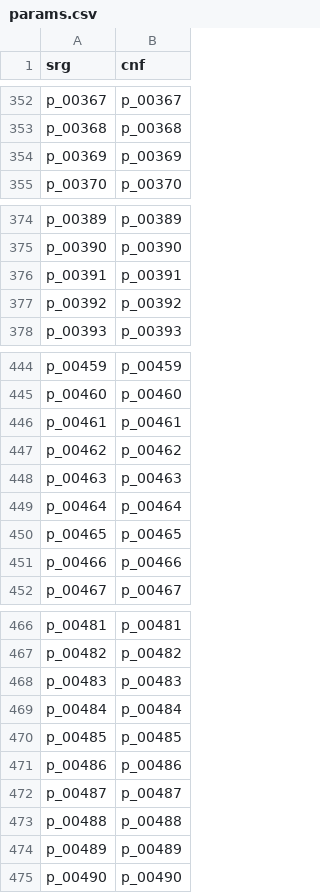
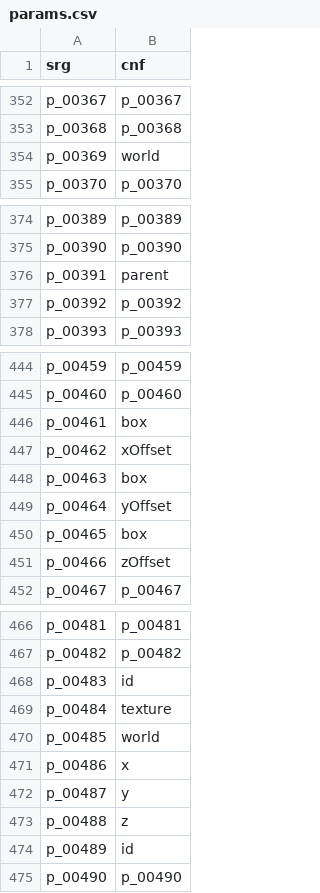
Before and after one commit to ancientmc/AcpConfig, a CSV file: data/versions/classic/c0.0.14a_08/mappings/csv/params.csv, drawn as a sheet; only a part is shown, gaps mark what is left out.

```diff
--- a/data/versions/classic/c0.0.14a_08/mappings/csv/params.csv
+++ b/data/versions/classic/c0.0.14a_08/mappings/csv/params.csv
@@ -353,3 +353,3 @@ p_00367,p_00367
 p_00368,p_00368
-p_00369,p_00369
+p_00369,world
 p_00370,p_00370
@@ -375,3 +375,3 @@ p_00389,p_00389
 p_00390,p_00390
-p_00391,p_00391
+p_00391,parent
 p_00392,p_00392
@@ -445,8 +445,8 @@ p_00459,p_00459
 p_00460,p_00460
-p_00461,p_00461
-p_00462,p_00462
-p_00463,p_00463
-p_00464,p_00464
-p_00465,p_00465
-p_00466,p_00466
+p_00461,box
+p_00462,xOffset
+p_00463,box
+p_00464,yOffset
+p_00465,box
+p_00466,zOffset
 p_00467,p_00467
@@ -467,9 +467,9 @@ p_00481,p_00481
 p_00482,p_00482
-p_00483,p_00483
-p_00484,p_00484
-p_00485,p_00485
-p_00486,p_00486
-p_00487,p_00487
-p_00488,p_00488
-p_00489,p_00489
+p_00483,id
+p_00484,texture
+p_00485,world
+p_00486,x
+p_00487,y
+p_00488,z
+p_00489,id
 p_00490,p_00490
```
Also changed, not shown: data/versions/classic/c0.0.13a_03/mappings/csv/classes.csv, data/versions/classic/c0.0.14a_08/mappings/csv/classes.csv, 24 other files.
